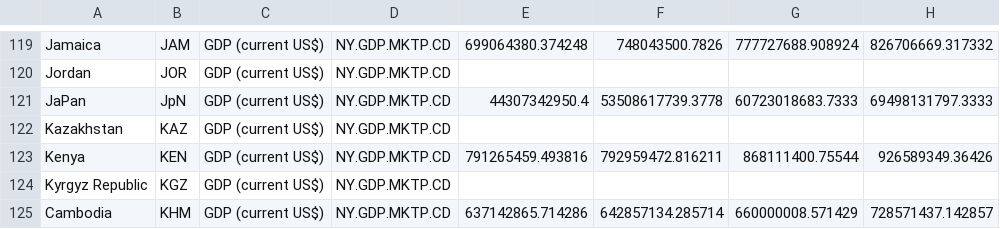
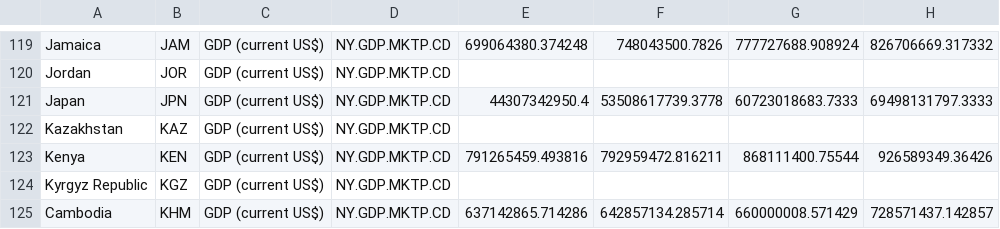
Before and after one commit to Oracleriet/time-series, a CSV file: data/gdp_data.csv, drawn as a sheet; only a part is shown, gaps mark what is left out; the diff names each change by its address in the sheet, - before the commit and + after, or states it on an @@ line.

```diff
--- a/data/gdp_data.csv
+++ b/data/gdp_data.csv
-A121: JaPan
+A121: Japan
-B121: JpN
+B121: JPN
```
Also changed, not shown: 3 other files.
